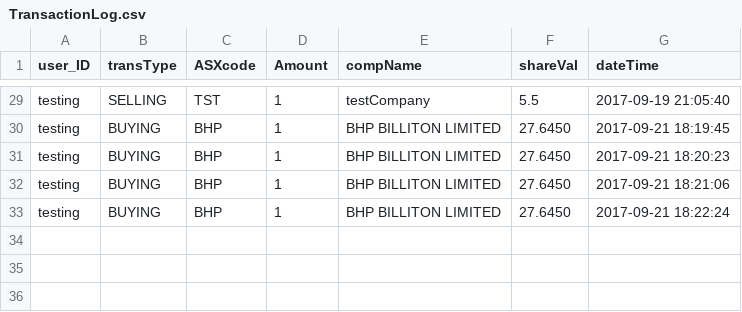
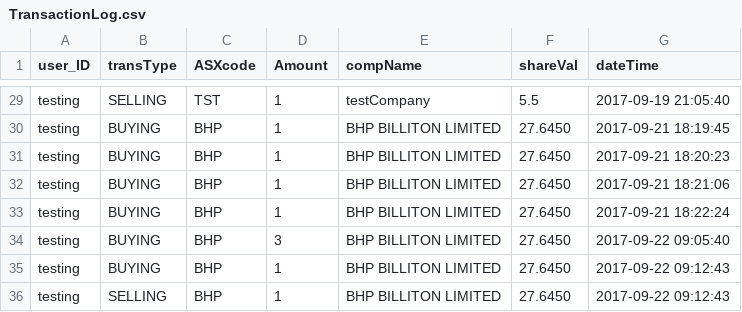
Before and after one commit to rmit-s3543824-jayden-joyce/Programming-Project-1, a CSV file: PP1A/src/main/resources/public/csv/TransactionLog.csv, drawn as a sheet; only a part is shown, gaps mark what is left out.

```diff
--- a/PP1A/src/main/resources/public/csv/TransactionLog.csv
+++ b/PP1A/src/main/resources/public/csv/TransactionLog.csv
@@ -33 +33,4 @@
 "testing","BUYING","BHP","1","BHP BILLITON LIMITED","27.6450","2017-09-21 18:22:24"
+"testing","BUYING","BHP","3","BHP BILLITON LIMITED","27.6450","2017-09-22 09:05:40"
+"testing","BUYING","BHP","1","BHP BILLITON LIMITED","27.6450","2017-09-22 09:12:43"
+"testing","SELLING","BHP","1","BHP BILLITON LIMITED","27.6450","2017-09-22 09:12:43"
```
Also changed, not shown: 3 other files.
